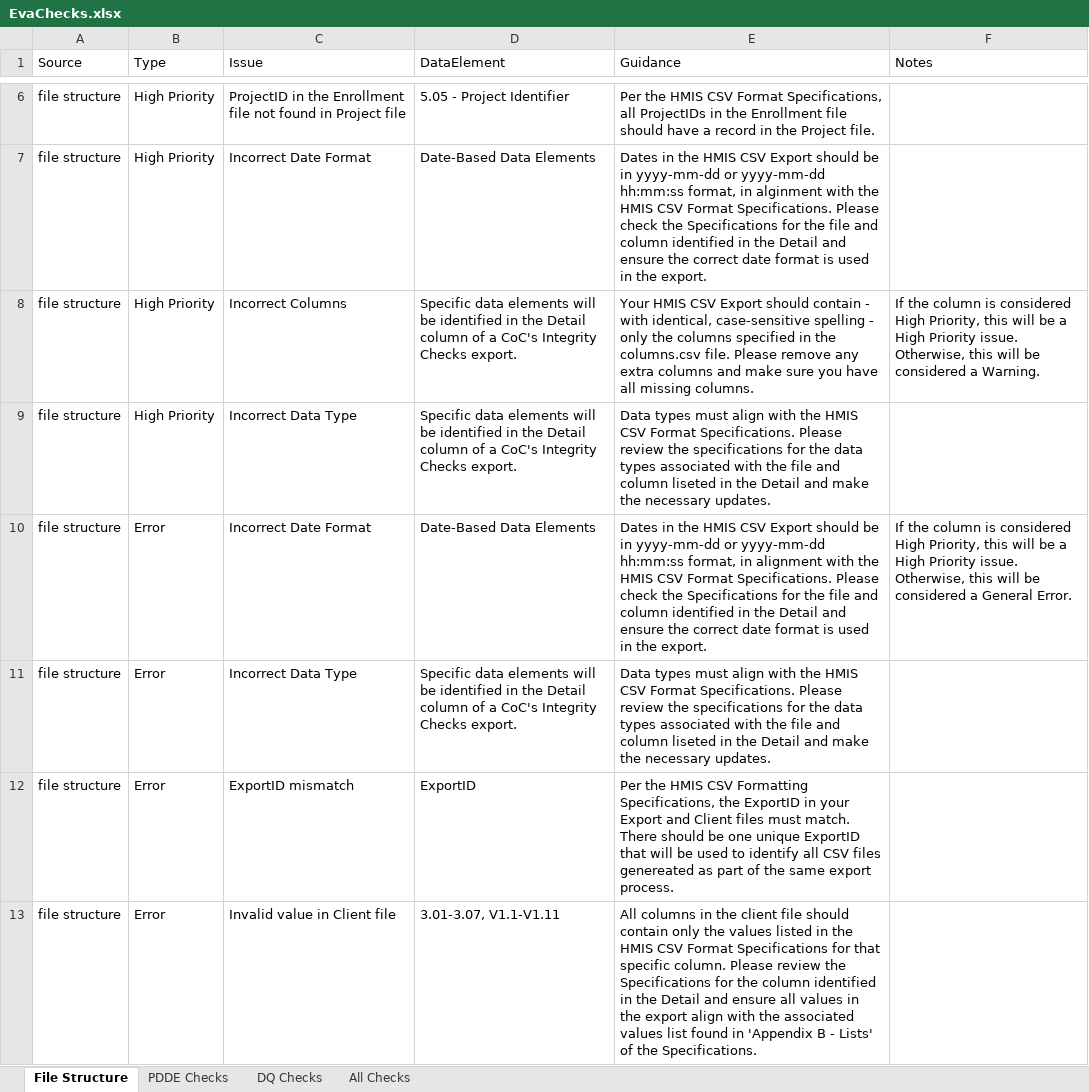
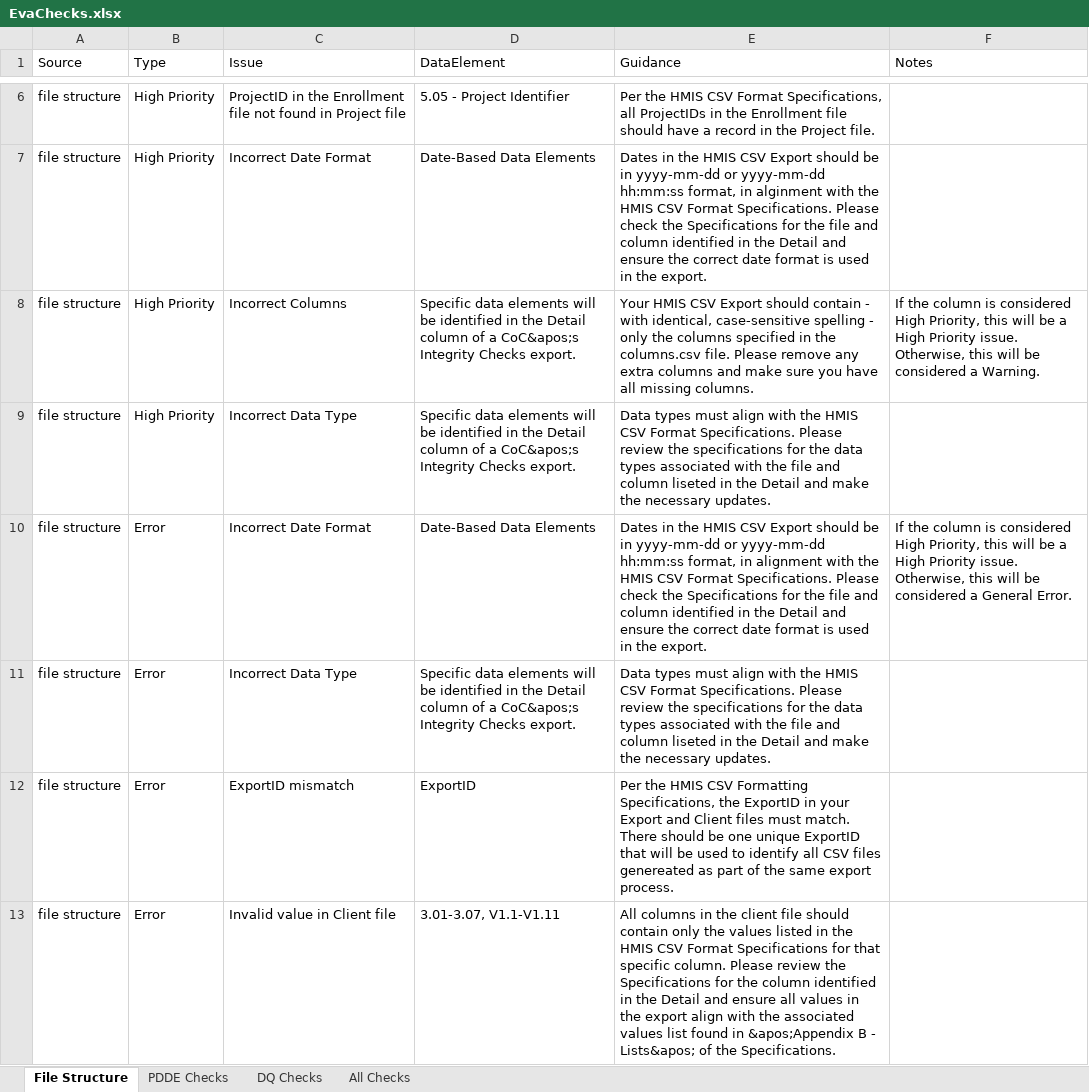
Before and after one commit to abtassociates/eva, an Excel workbook: public-resources/EvaChecks.xlsx, sheet File Structure, drawn as a sheet; only a part is shown, gaps mark what is left out; values as stored, in another font and other column widths than the file's, no borders; the diff covers the shown part only; the diff names each change by its address in the sheet, - before the commit and + after, or states it on an @@ line.

```diff
--- a/public-resources/EvaChecks.xlsx (sheet File Structure)
+++ b/public-resources/EvaChecks.xlsx (sheet File Structure)
-D8:D9 (DataElement): …of a CoC's Integrity Checks…
+D8:D9 (DataElement): …of a CoC&apos;s Integrity Checks…
-D11 (DataElement): …of a CoC's Integrity Checks…
+D11 (DataElement): …of a CoC&apos;s Integrity Checks…
-E13 (Guidance): …found in 'Appendix B - Lists' of the…
+E13 (Guidance): …found in &apos;Appendix B - Lists&apos; of the…
```
Also changed, not shown: 7 edited cells elsewhere in this sheet, sheet All Checks, sheet DQ Checks, 2 other files.
